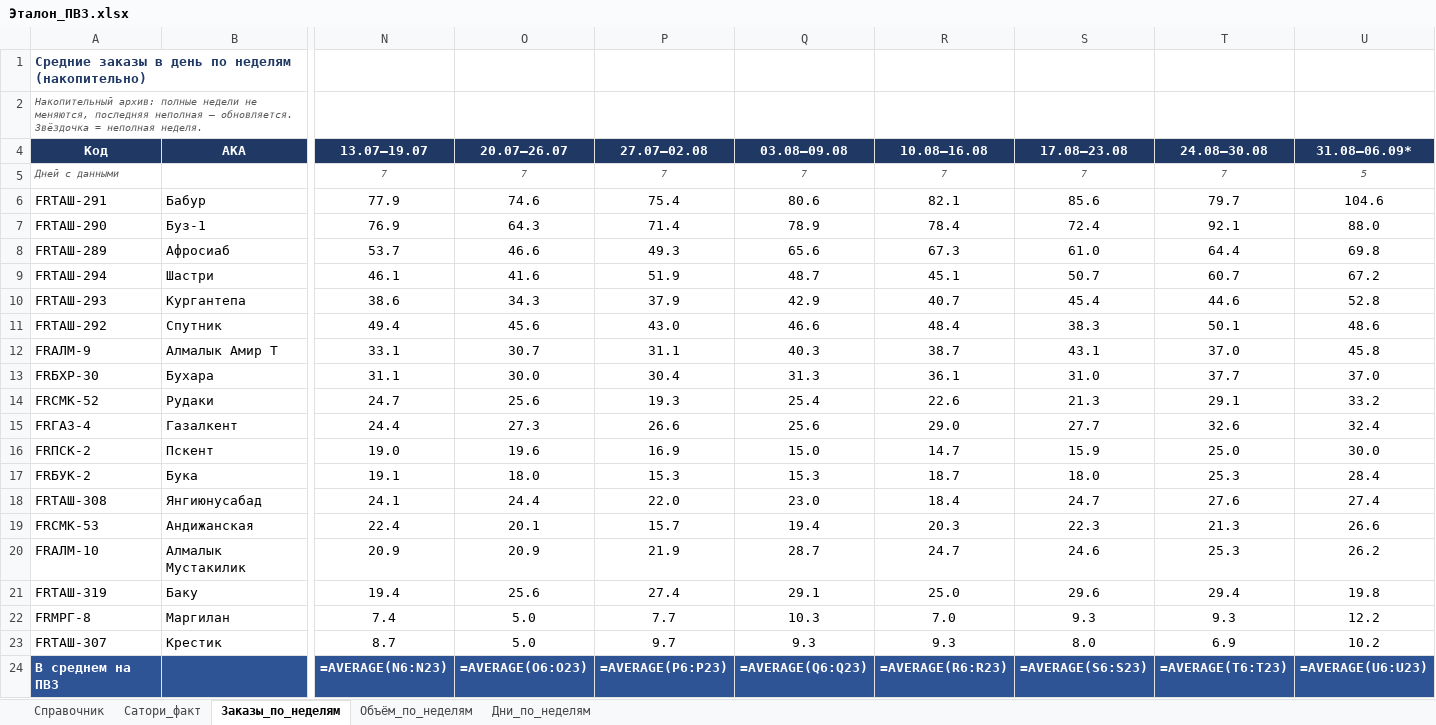
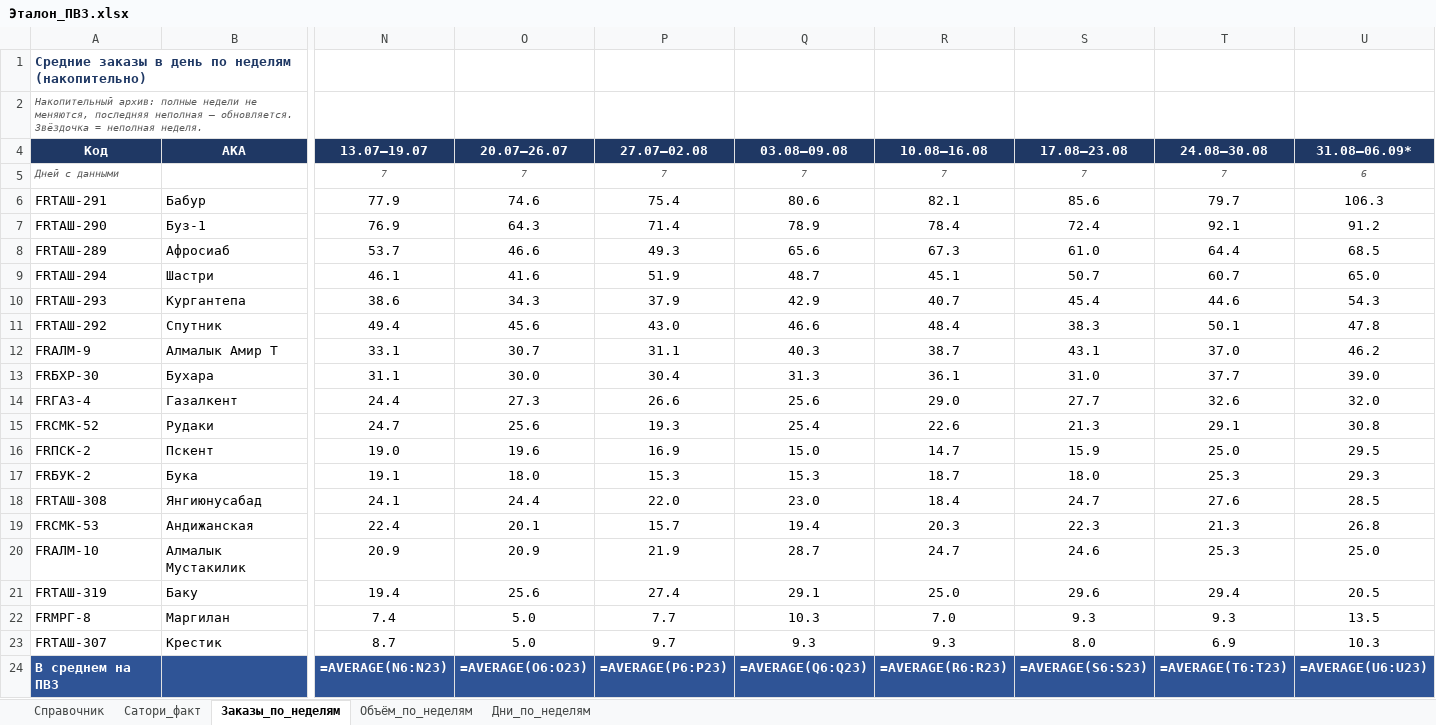
Before and after one commit to MyDarling1/Project-X, an Excel workbook: Эталон_ПВЗ.xlsx, sheet Заказы_по_неделям, drawn as a sheet; only a part is shown, gaps mark what is left out; values as stored, in another font and other column widths than the file's, no borders; formulas without a stored value are shown as written; removed rows and columns are numbered as before the commit, all else as after; rows hold the shown columns only; the diff names each change by its address in the sheet, - before the commit and + after, or states it on an @@ line.

```diff
--- a/Эталон_ПВЗ.xlsx (sheet Заказы_по_неделям)
+++ b/Эталон_ПВЗ.xlsx (sheet Заказы_по_неделям)
-U5 (31.08–06.09*): 5
+U5 (31.08–06.09*): 6
-U6 (31.08–06.09*): 104.6
+U6 (31.08–06.09*): 106.3
-U7 (31.08–06.09*): 88.0
+U7 (31.08–06.09*): 91.2
-U8 (31.08–06.09*): 69.8
+U8 (31.08–06.09*): 68.5
-U9 (31.08–06.09*): 67.2
+U9 (31.08–06.09*): 65.0
-U10 (31.08–06.09*): 52.8
+U10 (31.08–06.09*): 54.3
-U11 (31.08–06.09*): 48.6
+U11 (31.08–06.09*): 47.8
-U12 (31.08–06.09*): 45.8
+U12 (31.08–06.09*): 46.2
-U13 (31.08–06.09*): 37.0
+U13 (31.08–06.09*): 39.0
-row 14: FRСМК-52 | Рудаки | 24.7 | 25.6 | 19.3 | 25.4 | 22.6 | 21.3 | 29.1 | 33.2
-U14 (31.08–06.09*): 32.4
+U14 (31.08–06.09*): 32.0
+row 15: FRСМК-52 | Рудаки | 24.7 | 25.6 | 19.3 | 25.4 | 22.6 | 21.3 | 29.1 | 30.8
-U16 (31.08–06.09*): 30.0
+U16 (31.08–06.09*): 29.5
-U17 (31.08–06.09*): 28.4
+U17 (31.08–06.09*): 29.3
-U18 (31.08–06.09*): 27.4
+U18 (31.08–06.09*): 28.5
-U19 (31.08–06.09*): 26.6
+U19 (31.08–06.09*): 26.8
-U20 (31.08–06.09*): 26.2
+U20 (31.08–06.09*): 25.0
-U21 (31.08–06.09*): 19.8
+U21 (31.08–06.09*): 20.5
-U22 (31.08–06.09*): 12.2
+U22 (31.08–06.09*): 13.5
-U23 (31.08–06.09*): 10.2
+U23 (31.08–06.09*): 10.3
```
Also changed, not shown: sheet Дни_по_неделям, sheet Объём_по_неделям, 1 other file.
